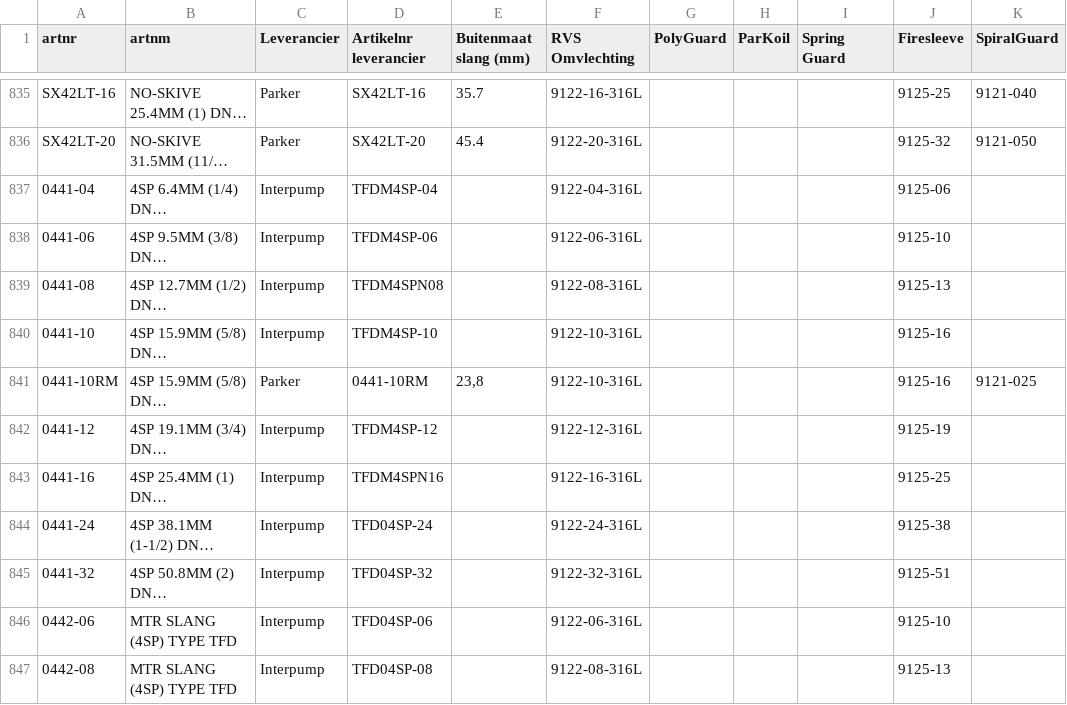
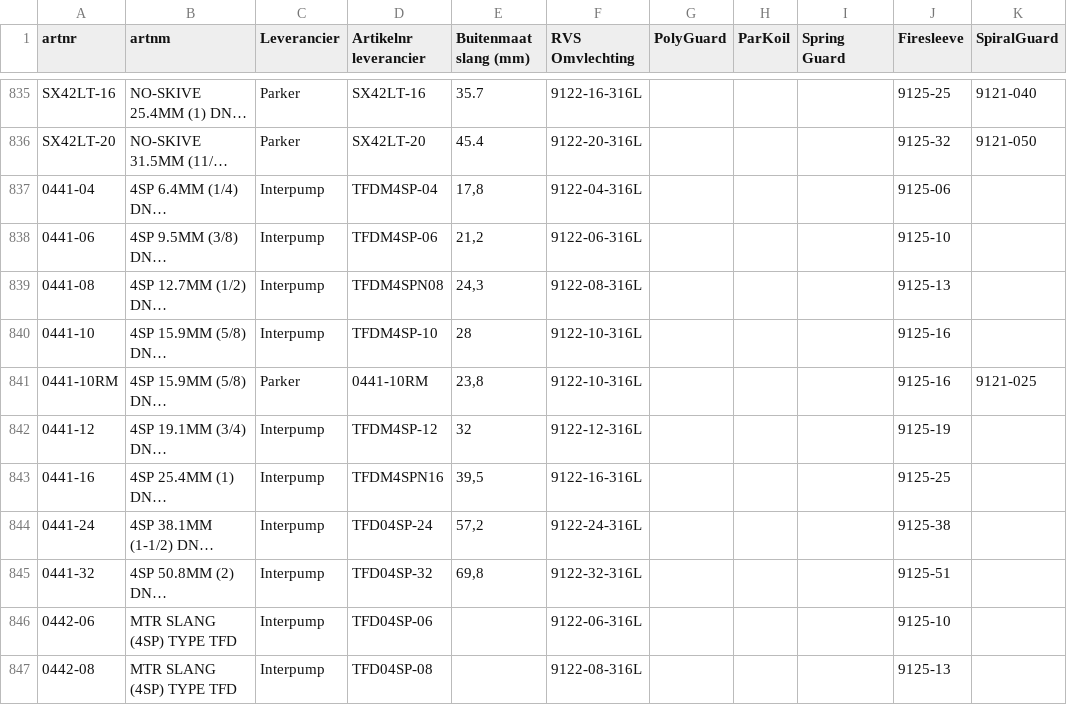
Before and after one commit to MadPatrick/Geeve_selectors, a CSV file: hoses/data/artikelnummers_accessoires.csv, drawn as a sheet; only a part is shown, gaps mark what is left out; long unchanged cells end in …; the diff names each change by its address in the sheet, - before the commit and + after, or states it on an @@ line.

```diff
--- a/hoses/data/artikelnummers_accessoires.csv
+++ b/hoses/data/artikelnummers_accessoires.csv
-E837 (Buitenmaat slang (mm)): (empty)
+E837 (Buitenmaat slang (mm)): 17,8
-E838 (Buitenmaat slang (mm)): (empty)
+E838 (Buitenmaat slang (mm)): 21,2
-E839 (Buitenmaat slang (mm)): (empty)
+E839 (Buitenmaat slang (mm)): 24,3
-E840 (Buitenmaat slang (mm)): (empty)
+E840 (Buitenmaat slang (mm)): 28
-E842 (Buitenmaat slang (mm)): (empty)
+E842 (Buitenmaat slang (mm)): 32
-E843 (Buitenmaat slang (mm)): (empty)
+E843 (Buitenmaat slang (mm)): 39,5
-E844 (Buitenmaat slang (mm)): (empty)
+E844 (Buitenmaat slang (mm)): 57,2
-E845 (Buitenmaat slang (mm)): (empty)
+E845 (Buitenmaat slang (mm)): 69,8
```
